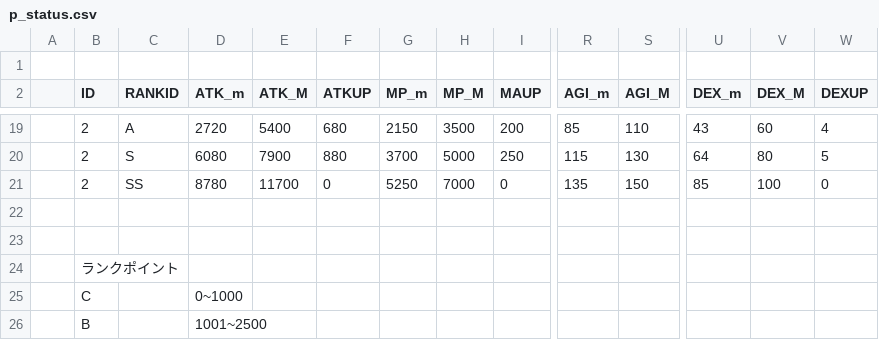
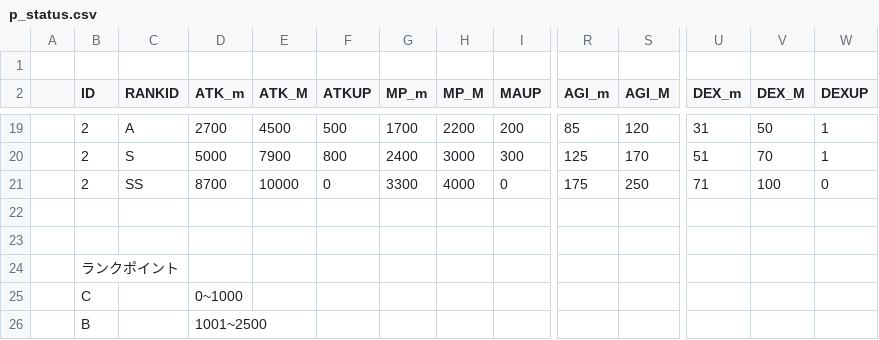
Before and after one commit to sca-nakano-22cge0017/SocialGameTeam, a CSV file: Assets/Nakano/Master/p_status.csv, drawn as a sheet; only a part is shown, gaps mark what is left out; the diff covers the shown part only; the diff names each change by its address in the sheet, - before the commit and + after, or states it on an @@ line.

```diff
--- a/Assets/Nakano/Master/p_status.csv
+++ b/Assets/Nakano/Master/p_status.csv
-D19 (ATK_m): 2720
+D19 (ATK_m): 2700
-E19 (ATK_M): 5400
+E19 (ATK_M): 4500
-F19 (ATKUP): 680
+F19 (ATKUP): 500
-G19 (MP_m): 2150
+G19 (MP_m): 1700
-H19 (MP_M): 3500
+H19 (MP_M): 2200
-S19 (AGI_M): 110
+S19 (AGI_M): 120
-U19 (DEX_m): 43
+U19 (DEX_m): 31
-V19 (DEX_M): 60
+V19 (DEX_M): 50
-W19 (DEXUP): 4
+W19 (DEXUP): 1
-D20 (ATK_m): 6080
+D20 (ATK_m): 5000
-F20 (ATKUP): 880
+F20 (ATKUP): 800
-G20 (MP_m): 3700
+G20 (MP_m): 2400
-H20 (MP_M): 5000
+H20 (MP_M): 3000
-I20 (MAUP): 250
+I20 (MAUP): 300
-R20 (AGI_m): 115
+R20 (AGI_m): 125
-S20 (AGI_M): 130
+S20 (AGI_M): 170
-U20 (DEX_m): 64
+U20 (DEX_m): 51
-V20 (DEX_M): 80
+V20 (DEX_M): 70
-W20 (DEXUP): 5
+W20 (DEXUP): 1
-D21 (ATK_m): 8780
+D21 (ATK_m): 8700
-E21 (ATK_M): 11700
+E21 (ATK_M): 10000
-G21 (MP_m): 5250
+G21 (MP_m): 3300
-H21 (MP_M): 7000
+H21 (MP_M): 4000
-R21 (AGI_m): 135
+R21 (AGI_m): 175
-S21 (AGI_M): 150
+S21 (AGI_M): 250
-U21 (DEX_m): 85
+U21 (DEX_m): 71
```
Also changed, not shown: 54 edited cells elsewhere in this file, Assets/Nakano/Master/Ult.csv, Assets/Nakano/Master/drop.csv, 5 other files.
